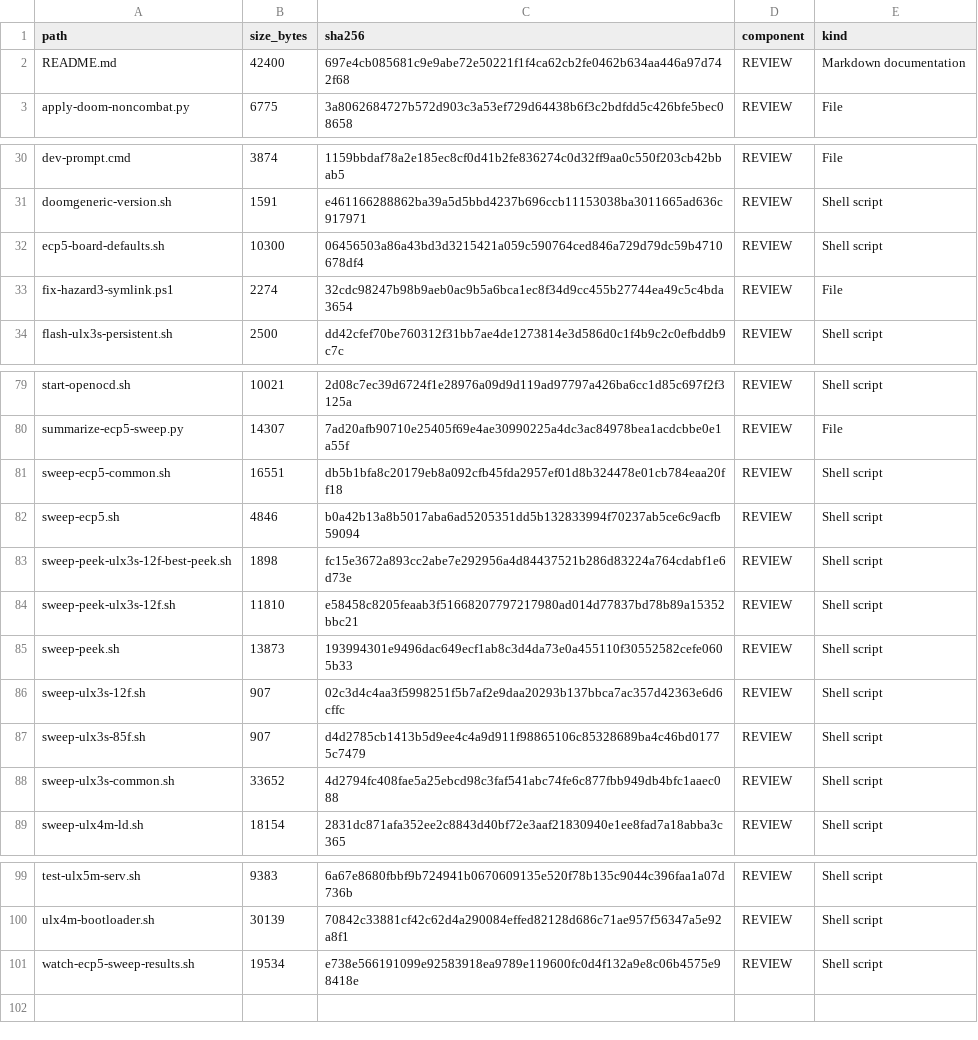
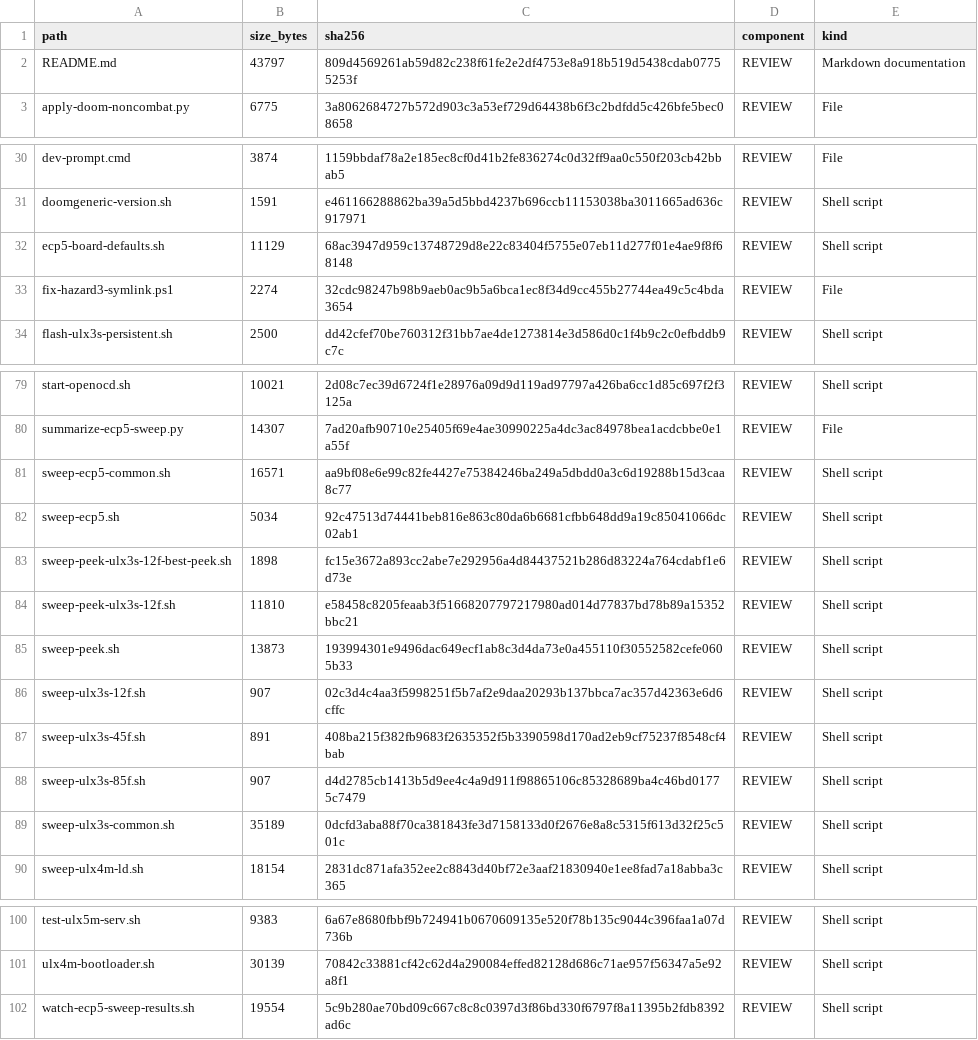
Before and after one commit to gojimmypi/Hazard3-Doom, a TSV file: scripts/INVENTORY.tsv, drawn as a sheet; only a part is shown, gaps mark what is left out.

Commit message:
Add ULX3S-45F support, fix seed sweep

```diff
--- a/scripts/INVENTORY.tsv
+++ b/scripts/INVENTORY.tsv
@@ -1,3 +1,3 @@
 path	size_bytes	sha256	component	kind
-README.md	42400	697e4cb085681c9e9abe72e50221f1f4ca62cb2fe0462b634aa446a97d742f68	REVIEW	Markdown documentation
+README.md	43797	809d4569261ab59d82c238f61fe2e2df4753e8a918b519d5438cdab07755253f	REVIEW	Markdown documentation
 apply-doom-noncombat.py	6775	3a8062684727b572d903c3a53ef729d64438b6f3c2bdfdd5c426bfe5bec08658	REVIEW	File
@@ -31,3 +31,3 @@ dev-prompt.cmd	3874	1159bbdaf78a2e185ec8cf0d41b2fe836274c0d32ff9aa0c550f203cb42b
 doomgeneric-version.sh	1591	e461166288862ba39a5d5bbd4237b696ccb11153038ba3011665ad636c917971	REVIEW	Shell script
-ecp5-board-defaults.sh	10300	06456503a86a43bd3d3215421a059c590764ced846a729d79dc59b4710678df4	REVIEW	Shell script
+ecp5-board-defaults.sh	11129	68ac3947d959c13748729d8e22c83404f5755e07eb11d277f01e4ae9f8f68148	REVIEW	Shell script
 fix-hazard3-symlink.ps1	2274	32cdc98247b98b9aeb0ac9b5a6bca1ec8f34d9cc455b27744ea49c5c4bda3654	REVIEW	File
@@ -80,4 +80,4 @@ start-openocd.sh	10021	2d08c7ec39d6724f1e28976a09d9d119ad97797a426ba6cc1d85c697f
 summarize-ecp5-sweep.py	14307	7ad20afb90710e25405f69e4ae30990225a4dc3ac84978bea1acdcbbe0e1a55f	REVIEW	File
-sweep-ecp5-common.sh	16551	db5b1bfa8c20179eb8a092cfb45fda2957ef01d8b324478e01cb784eaa20ff18	REVIEW	Shell script
-sweep-ecp5.sh	4846	b0a42b13a8b5017aba6ad5205351dd5b132833994f70237ab5ce6c9acfb59094	REVIEW	Shell script
+sweep-ecp5-common.sh	16571	aa9bf08e6e99c82fe4427e75384246ba249a5dbdd0a3c6d19288b15d3caa8c77	REVIEW	Shell script
+sweep-ecp5.sh	5034	92c47513d74441beb816e863c80da6b6681cfbb648dd9a19c85041066dc02ab1	REVIEW	Shell script
 sweep-peek-ulx3s-12f-best-peek.sh	1898	fc15e3672a893cc2abe7e292956a4d84437521b286d83224a764cdabf1e6d73e	REVIEW	Shell script
@@ -86,4 +86,5 @@ sweep-peek.sh	13873	193994301e9496dac649ecf1ab8c3d4da73e0a455110f30552582cefe060
 sweep-ulx3s-12f.sh	907	02c3d4c4aa3f5998251f5b7af2e9daa20293b137bbca7ac357d42363e6d6cffc	REVIEW	Shell script
+sweep-ulx3s-45f.sh	891	408ba215f382fb9683f2635352f5b3390598d170ad2eb9cf75237f8548cf4bab	REVIEW	Shell script
 sweep-ulx3s-85f.sh	907	d4d2785cb1413b5d9ee4c4a9d911f98865106c85328689ba4c46bd01775c7479	REVIEW	Shell script
-sweep-ulx3s-common.sh	33652	4d2794fc408fae5a25ebcd98c3faf541abc74fe6c877fbb949db4bfc1aaec088	REVIEW	Shell script
+sweep-ulx3s-common.sh	35189	0dcfd3aba88f70ca381843fe3d7158133d0f2676e8a8c5315f613d32f25c501c	REVIEW	Shell script
 sweep-ulx4m-ld.sh	18154	2831dc871afa352ee2c8843d40bf72e3aaf21830940e1ee8fad7a18abba3c365	REVIEW	Shell script
@@ -100,2 +101,2 @@ test-ulx5m-serv.sh	9383	6a67e8680fbbf9b724941b0670609135e520f78b135c9044c396faa1
 ulx4m-bootloader.sh	30139	70842c33881cf42c62d4a290084effed82128d686c71ae957f56347a5e92a8f1	REVIEW	Shell script
-watch-ecp5-sweep-results.sh	19534	e738e566191099e92583918ea9789e119600fc0d4f132a9e8c06b4575e98418e	REVIEW	Shell script
+watch-ecp5-sweep-results.sh	19554	5c9b280ae70bd09c667c8c8c0397d3f86bd330f6797f8a11395b2fdb8392ad6c	REVIEW	Shell script
```
Also changed, not shown: 10 other files.
